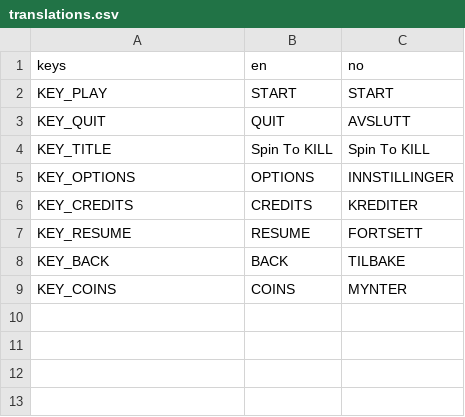
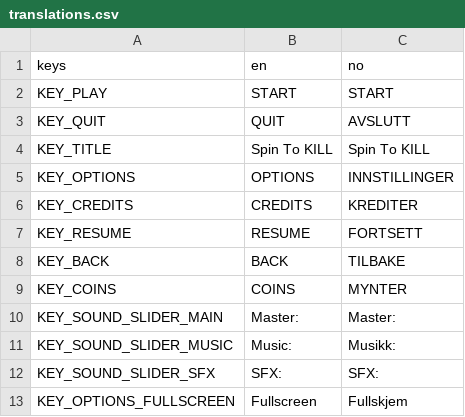
Before and after one commit to Toy085/spin-to-kill, a CSV file: Translations/translations.csv, drawn as a sheet; the diff names each change by its address in the sheet, - before the commit and + after, or states it on an @@ line.

Commit message:
Add translation to options menu

```diff
--- a/Translations/translations.csv
+++ b/Translations/translations.csv
+row 10: KEY_SOUND_SLIDER_MAIN | Master: | Master:
+row 11: KEY_SOUND_SLIDER_MUSIC | Music: | Musikk:
+row 12: KEY_SOUND_SLIDER_SFX | SFX: | SFX:
+row 13: KEY_OPTIONS_FULLSCREEN | Fullscreen | Fullskjem
```
Also changed, not shown: 1 other file.
